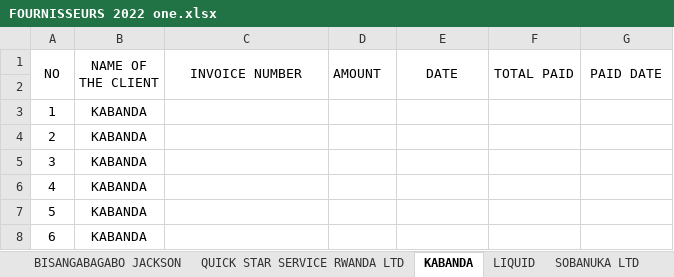
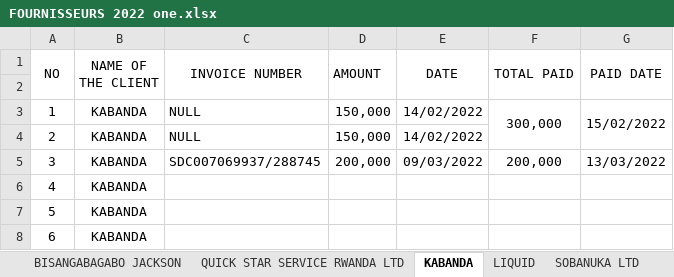
Before and after one commit to iradukunda123/Work, an Excel workbook: OneClick Hotel/FOURNISSEURS 2022 one.xlsx, sheet KABANDA, drawn as a sheet; only a part is shown; values as stored, in another font and other column widths than the file's, no borders; the diff names each change by its address in the sheet, - before the commit and + after, or states it on an @@ line.

```diff
--- a/OneClick Hotel/FOURNISSEURS 2022 one.xlsx (sheet KABANDA)
+++ b/OneClick Hotel/FOURNISSEURS 2022 one.xlsx (sheet KABANDA)
-C3:C4 (INVOICE NUMBER): (empty)
+C3:C4 (INVOICE NUMBER): NULL
-D3:D4 (AMOUNT): (empty)
+D3:D4 (AMOUNT): 150,000
-E3:E4 (DATE): (empty)
+E3:E4 (DATE): 14/02/2022
-F3 (TOTAL PAID): (empty)
+F3 (TOTAL PAID): 300,000
+F3:F4 merged
-G3 (PAID DATE): (empty)
+G3 (PAID DATE): 15/02/2022
+G3:G4 merged
-C5 (INVOICE NUMBER): (empty)
+C5 (INVOICE NUMBER): SDC007069937/288745
-D5 (AMOUNT): (empty)
+D5 (AMOUNT): 200,000
-E5 (DATE): (empty)
+E5 (DATE): 09/03/2022
-F5 (TOTAL PAID): (empty)
+F5 (TOTAL PAID): 200,000
-G5 (PAID DATE): (empty)
+G5 (PAID DATE): 13/03/2022
```
Also changed, not shown: sheet LIQUID, sheet QUICK STAR SERVICE RWANDA LTD, sheet KIME SUPERMARKET, sheet BISANGABAGABO JACKSON, sheet MUKAMUGEMA ANNONCIATA, other sheet tabs, Fivetofive Hotel/VAT RETAINED.xlsx, OneClick Hotel/VAT 2022 one.xlsx.
